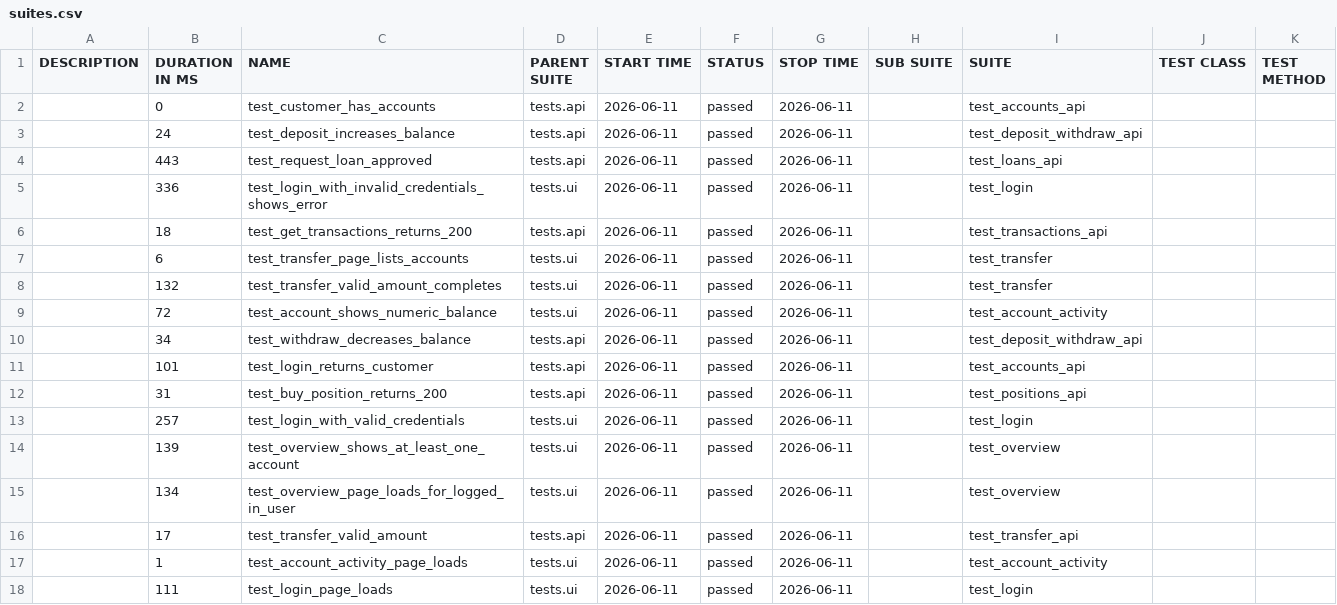
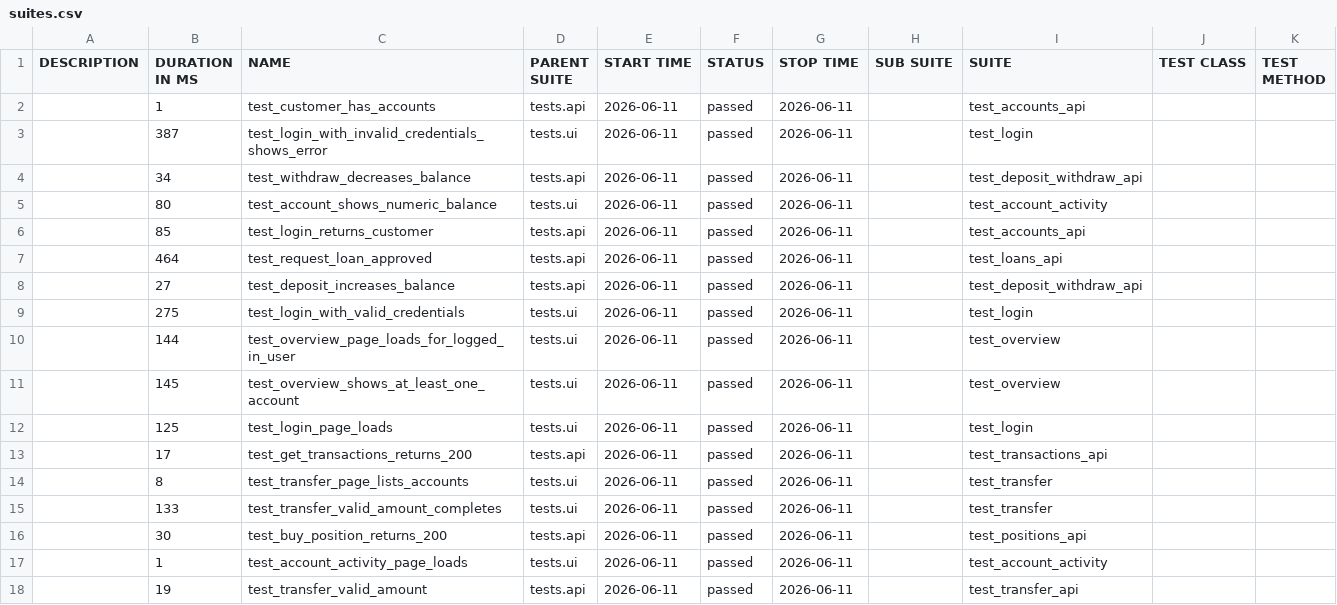
Before and after one commit to coldvalsidalv/qa-automation-parabank, a CSV file: data/suites.csv, drawn as a sheet.

```diff
--- a/data/suites.csv
+++ b/data/suites.csv
@@ -1,18 +1,18 @@
 "DESCRIPTION","DURATION IN MS","NAME","PARENT SUITE","START TIME","STATUS","STOP TIME","SUB SUITE","SUITE","TEST CLASS","TEST METHOD"
-"","0","test_customer_has_accounts","tests.api","2026-06-11","passed","2026-06-11","","test_accounts_api","",""
-"","24","test_deposit_increases_balance","tests.api","2026-06-11","passed","2026-06-11","","test_deposit_withdraw_api","",""
-"","443","test_request_loan_approved","tests.api","2026-06-11","passed","2026-06-11","","test_loans_api","",""
-"","336","test_login_with_invalid_credentials_shows_error","tests.ui","2026-06-11","passed","2026-06-11","","test_login","",""
-"","18","test_get_transactions_returns_200","tests.api","2026-06-11","passed","2026-06-11","","test_transactions_api","",""
-"","6","test_transfer_page_lists_accounts","tests.ui","2026-06-11","passed","2026-06-11","","test_transfer","",""
-"","132","test_transfer_valid_amount_completes","tests.ui","2026-06-11","passed","2026-06-11","","test_transfer","",""
-"","72","test_account_shows_numeric_balance","tests.ui","2026-06-11","passed","2026-06-11","","test_account_activity","",""
+"","1","test_customer_has_accounts","tests.api","2026-06-11","passed","2026-06-11","","test_accounts_api","",""
+"","387","test_login_with_invalid_credentials_shows_error","tests.ui","2026-06-11","passed","2026-06-11","","test_login","",""
 "","34","test_withdraw_decreases_balance","tests.api","2026-06-11","passed","2026-06-11","","test_deposit_withdraw_api","",""
-"","101","test_login_returns_customer","tests.api","2026-06-11","passed","2026-06-11","","test_accounts_api","",""
-"","31","test_buy_position_returns_200","tests.api","2026-06-11","passed","2026-06-11","","test_positions_api","",""
-"","257","test_login_with_valid_credentials","tests.ui","2026-06-11","passed","2026-06-11","","test_login","",""
-"","139","test_overview_shows_at_least_one_account","tests.ui","2026-06-11","passed","2026-06-11","","test_overview","",""
-"","134","test_overview_page_loads_for_logged_in_user","tests.ui","2026-06-11","passed","2026-06-11","","test_overview","",""
-"","17","test_transfer_valid_amount","tests.api","2026-06-11","passed","2026-06-11","","test_transfer_api","",""
+"","80","test_account_shows_numeric_balance","tests.ui","2026-06-11","passed","2026-06-11","","test_account_activity","",""
+"","85","test_login_returns_customer","tests.api","2026-06-11","passed","2026-06-11","","test_accounts_api","",""
+"","464","test_request_loan_approved","tests.api","2026-06-11","passed","2026-06-11","","test_loans_api","",""
+"","27","test_deposit_increases_balance","tests.api","2026-06-11","passed","2026-06-11","","test_deposit_withdraw_api","",""
+"","275","test_login_with_valid_credentials","tests.ui","2026-06-11","passed","2026-06-11","","test_login","",""
+"","144","test_overview_page_loads_for_logged_in_user","tests.ui","2026-06-11","passed","2026-06-11","","test_overview","",""
+"","145","test_overview_shows_at_least_one_account","tests.ui","2026-06-11","passed","2026-06-11","","test_overview","",""
+"","125","test_login_page_loads","tests.ui","2026-06-11","passed","2026-06-11","","test_login","",""
+"","17","test_get_transactions_returns_200","tests.api","2026-06-11","passed","2026-06-11","","test_transactions_api","",""
+"","8","test_transfer_page_lists_accounts","tests.ui","2026-06-11","passed","2026-06-11","","test_transfer","",""
+"","133","test_transfer_valid_amount_completes","tests.ui","2026-06-11","passed","2026-06-11","","test_transfer","",""
+"","30","test_buy_position_returns_200","tests.api","2026-06-11","passed","2026-06-11","","test_positions_api","",""
 "","1","test_account_activity_page_loads","tests.ui","2026-06-11","passed","2026-06-11","","test_account_activity","",""
-"","111","test_login_page_loads","tests.ui","2026-06-11","passed","2026-06-11","","test_login","",""
+"","19","test_transfer_valid_amount","tests.api","2026-06-11","passed","2026-06-11","","test_transfer_api","",""
```
Also changed, not shown: data/behaviors.csv, 37 other files.
